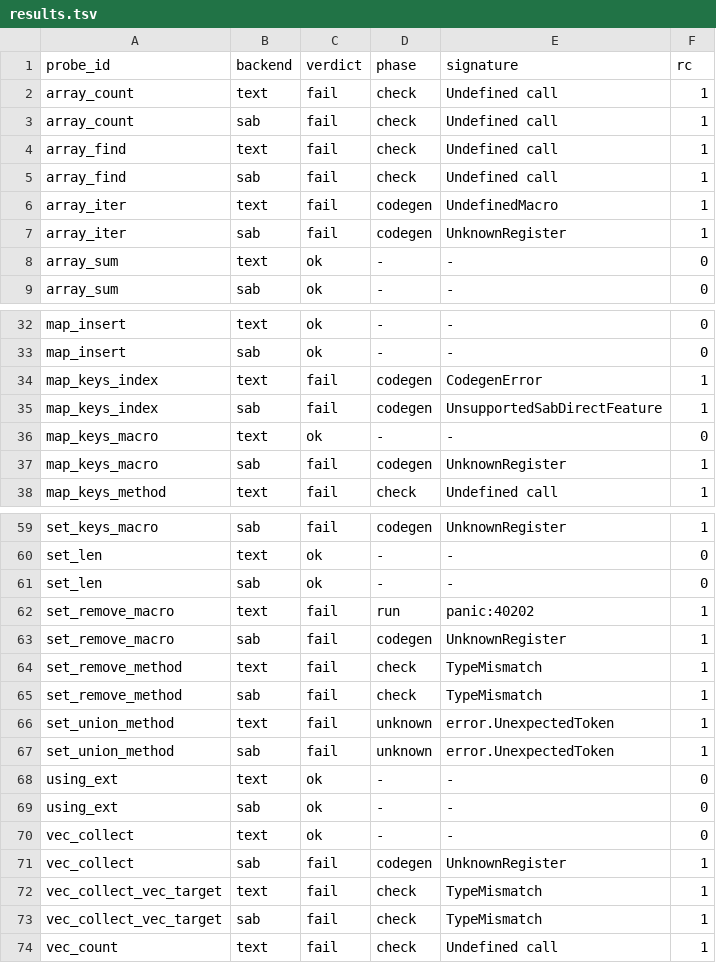
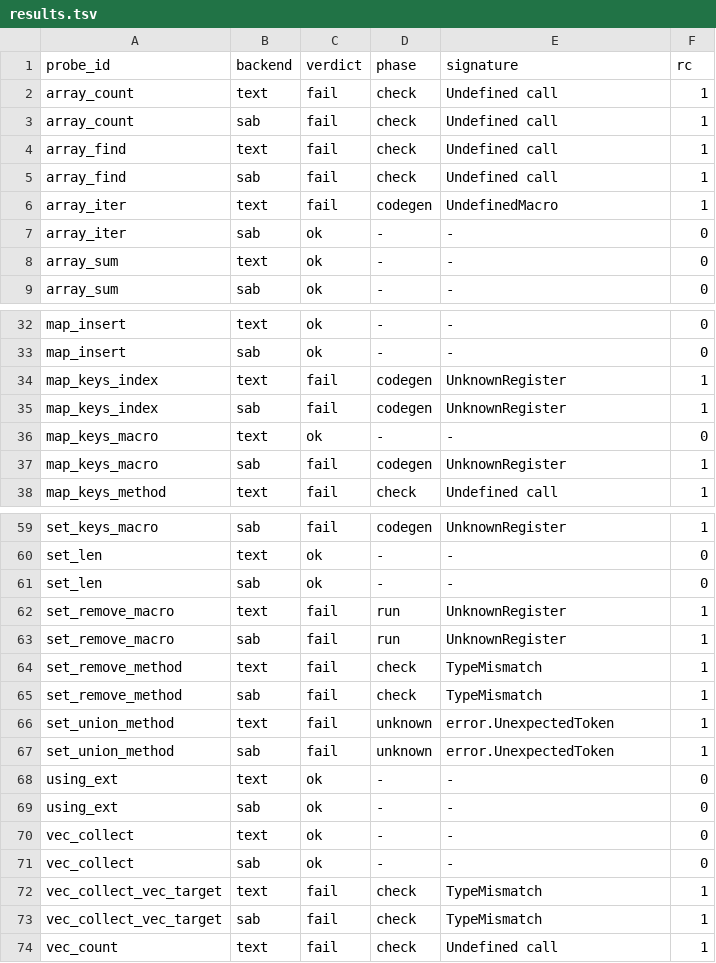
Before and after one commit to layola13/sa_plugin_sla, a TSV file: tools/sab_audit/results.tsv, drawn as a sheet; only a part is shown, gaps mark what is left out; the diff covers the shown part only.

```diff
--- a/tools/sab_audit/results.tsv
+++ b/tools/sab_audit/results.tsv
@@ -6,3 +6,3 @@ array_find	sab	fail	check	Undefined call	1
 array_iter	text	fail	codegen	UndefinedMacro	1
-array_iter	sab	fail	codegen	UnknownRegister	1
+array_iter	sab	ok	-	-	0
 array_sum	text	ok	-	-	0
@@ -33,4 +33,4 @@ map_insert	text	ok	-	-	0
 map_insert	sab	ok	-	-	0
-map_keys_index	text	fail	codegen	CodegenError	1
-map_keys_index	sab	fail	codegen	UnsupportedSabDirectFeature	1
+map_keys_index	text	fail	codegen	UnknownRegister	1
+map_keys_index	sab	fail	codegen	UnknownRegister	1
 map_keys_macro	text	ok	-	-	0
@@ -61,4 +61,4 @@ set_len	text	ok	-	-	0
 set_len	sab	ok	-	-	0
-set_remove_macro	text	fail	run	panic:40202	1
-set_remove_macro	sab	fail	codegen	UnknownRegister	1
+set_remove_macro	text	fail	run	UnknownRegister	1
+set_remove_macro	sab	fail	run	UnknownRegister	1
 set_remove_method	text	fail	check	TypeMismatch	1
@@ -70,3 +70,3 @@ using_ext	sab	ok	-	-	0
 vec_collect	text	ok	-	-	0
-vec_collect	sab	fail	codegen	UnknownRegister	1
+vec_collect	sab	ok	-	-	0
 vec_collect_vec_target	text	fail	check	TypeMismatch	1
```
Also changed, not shown: 23 edited cells elsewhere in this file, tools/sab_audit/registry.tsv, 10 other files.
